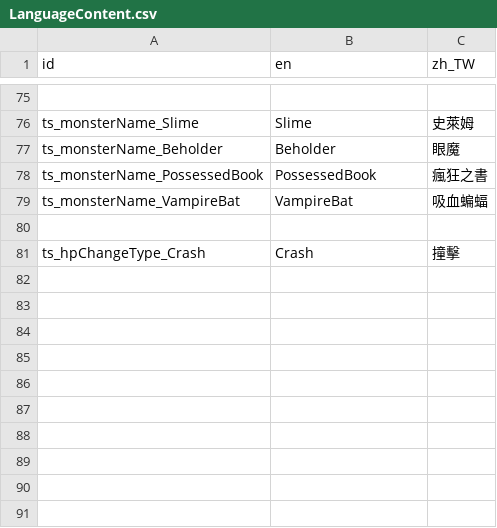
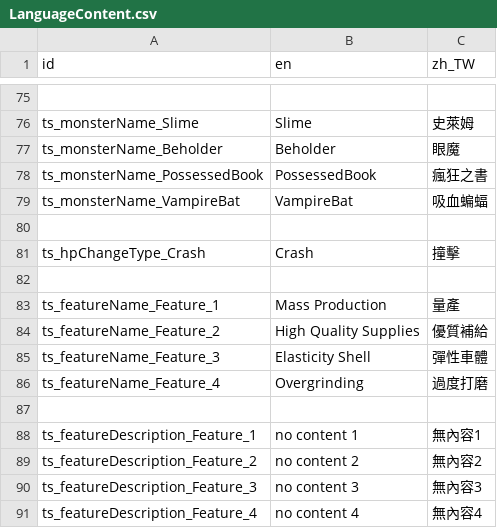
Before and after one commit to ktkr1753/TravelingSmith, a CSV file: 006_Language/Texts/LanguageContent.csv, drawn as a sheet; only a part is shown, gaps mark what is left out.

```diff
--- a/006_Language/Texts/LanguageContent.csv
+++ b/006_Language/Texts/LanguageContent.csv
@@ -81 +81,11 @@ ts_monsterName_VampireBat,VampireBat,吸血蝙蝠
 ts_hpChangeType_Crash,Crash,撞擊
+
+ts_featureName_Feature_1,Mass Production,量產
+ts_featureName_Feature_2,High Quality Supplies,優質補給
+ts_featureName_Feature_3,Elasticity Shell,彈性車體
+ts_featureName_Feature_4,Overgrinding,過度打磨
+
+ts_featureDescription_Feature_1,no content 1,無內容1
+ts_featureDescription_Feature_2,no content 2,無內容2
+ts_featureDescription_Feature_3,no content 3,無內容3
+ts_featureDescription_Feature_4,no content 4,無內容4
```
Also changed, not shown: 25 other files.
